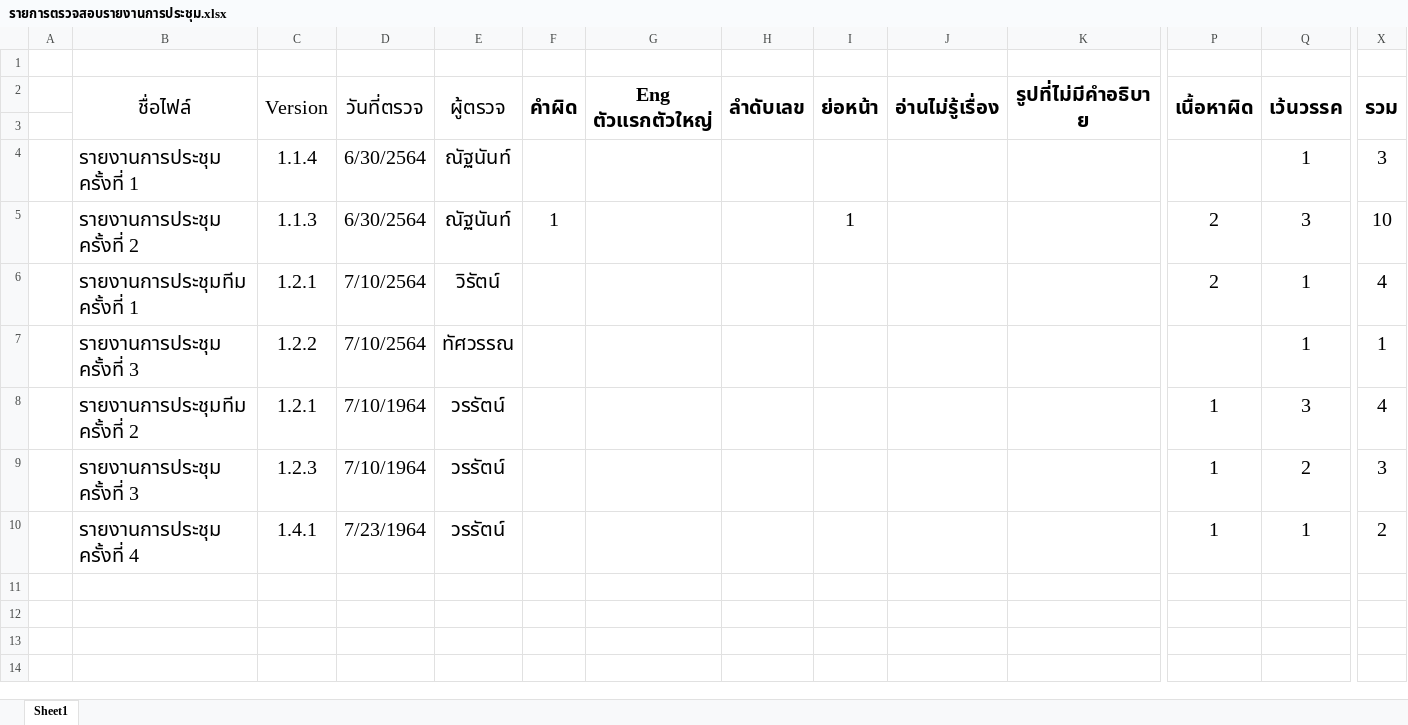
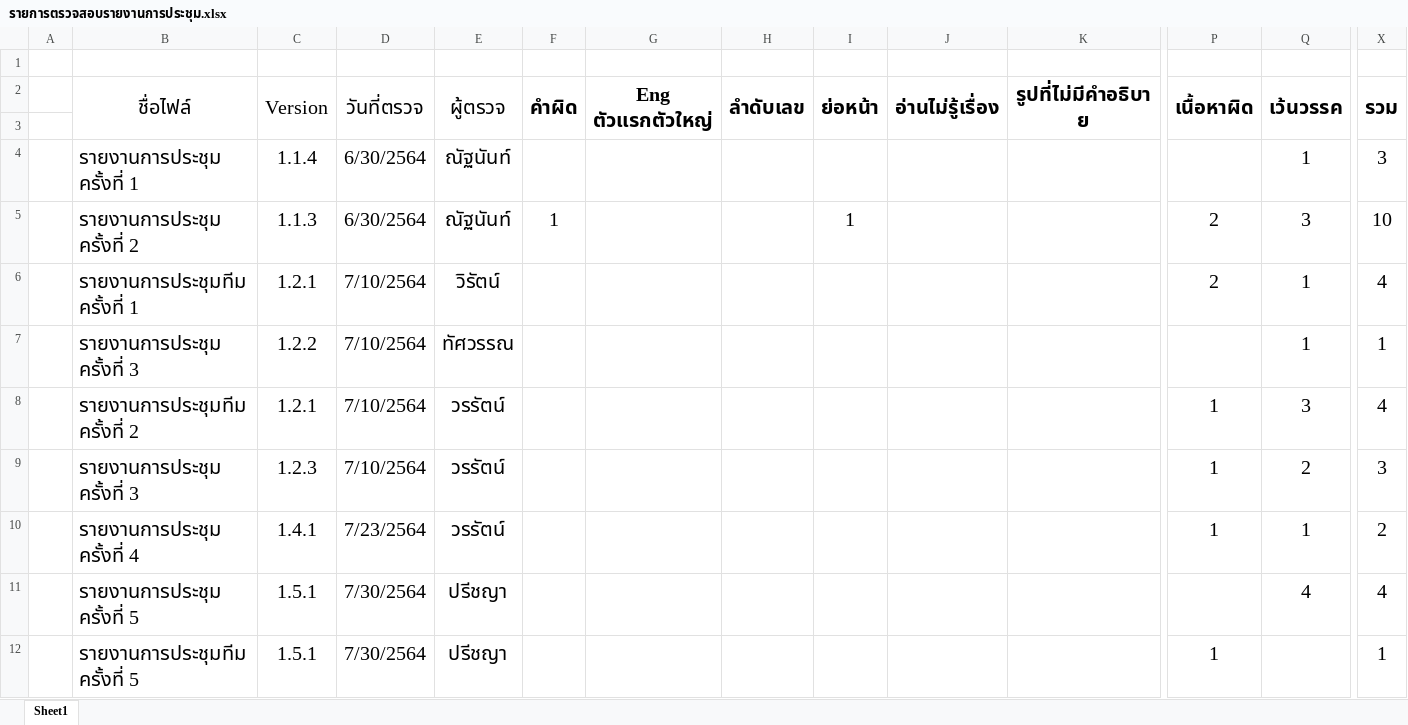
Before and after one commit to wirat0155/team4, an Excel workbook: ตรวจงาน/รายการตรวจสอบรายงานการประชุม.xlsx, sheet Sheet1, drawn as a sheet; only a part is shown, gaps mark what is left out; values as stored, in another font and other column widths than the file's, no borders; rows hold the shown columns only; the diff names each change by its address in the sheet, - before the commit and + after, or states it on an @@ line.

```diff
--- a/ตรวจงาน/รายการตรวจสอบรายงานการประชุม.xlsx (sheet Sheet1)
+++ b/ตรวจงาน/รายการตรวจสอบรายงานการประชุม.xlsx (sheet Sheet1)
-D8:D9 (วันที่ตรวจ): 7/10/1964
+D8:D9 (วันที่ตรวจ): 7/10/2564
-D10 (วันที่ตรวจ): 7/23/1964
+D10 (วันที่ตรวจ): 7/23/2564
+row 11:  | รายงานการประชุม ครั้งที่ 5 | 1.5.1 | 7/30/2564 | ปรีชญา |  |  |  |  |  |  |  | 4 | 4
+row 12:  | รายงานการประชุมทีม ครั้งที่ 5 | 1.5.1 | 7/30/2564 | ปรีชญา |  |  |  |  |  |  | 1 |  | 1
```
Also changed, not shown: 3 other files.
